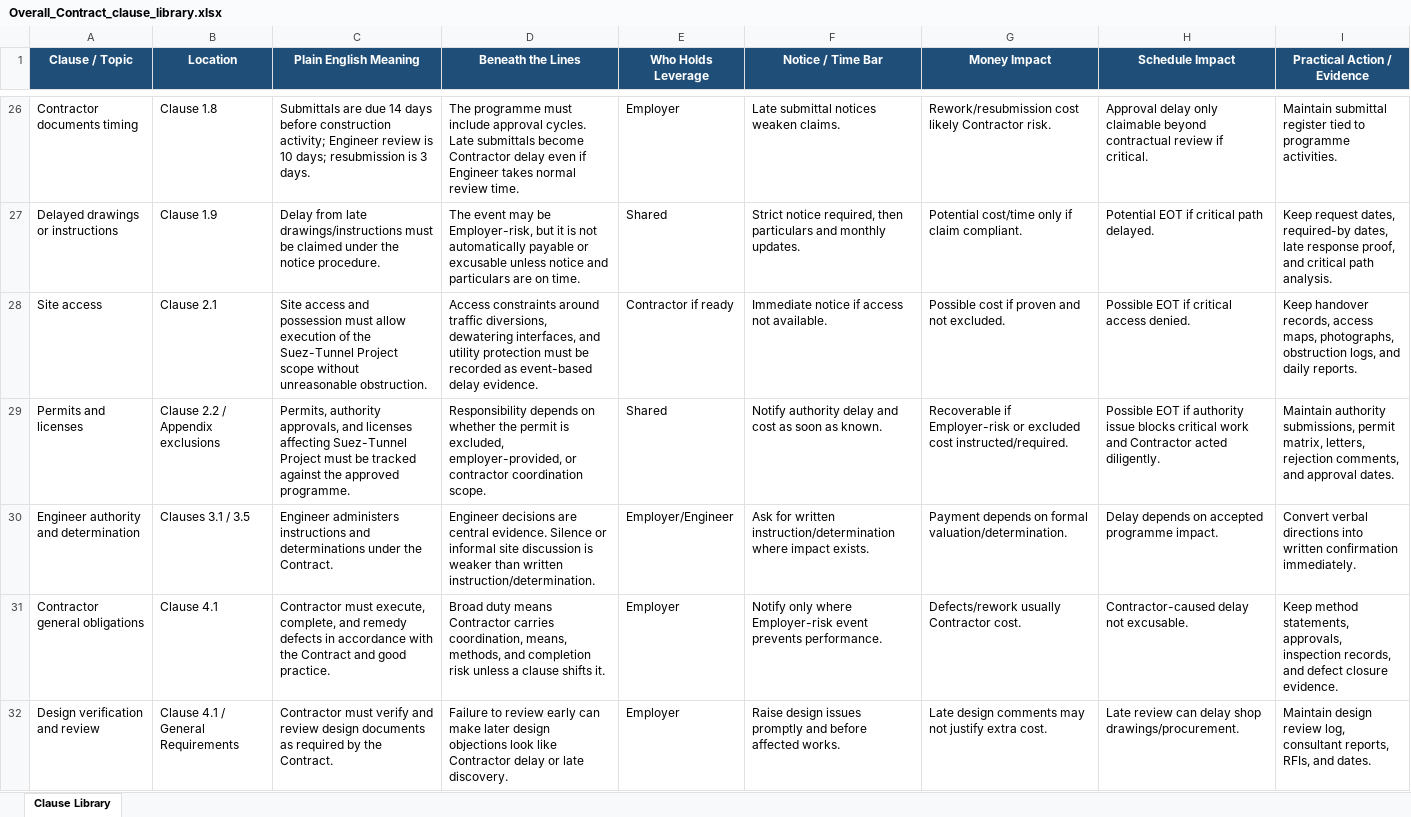
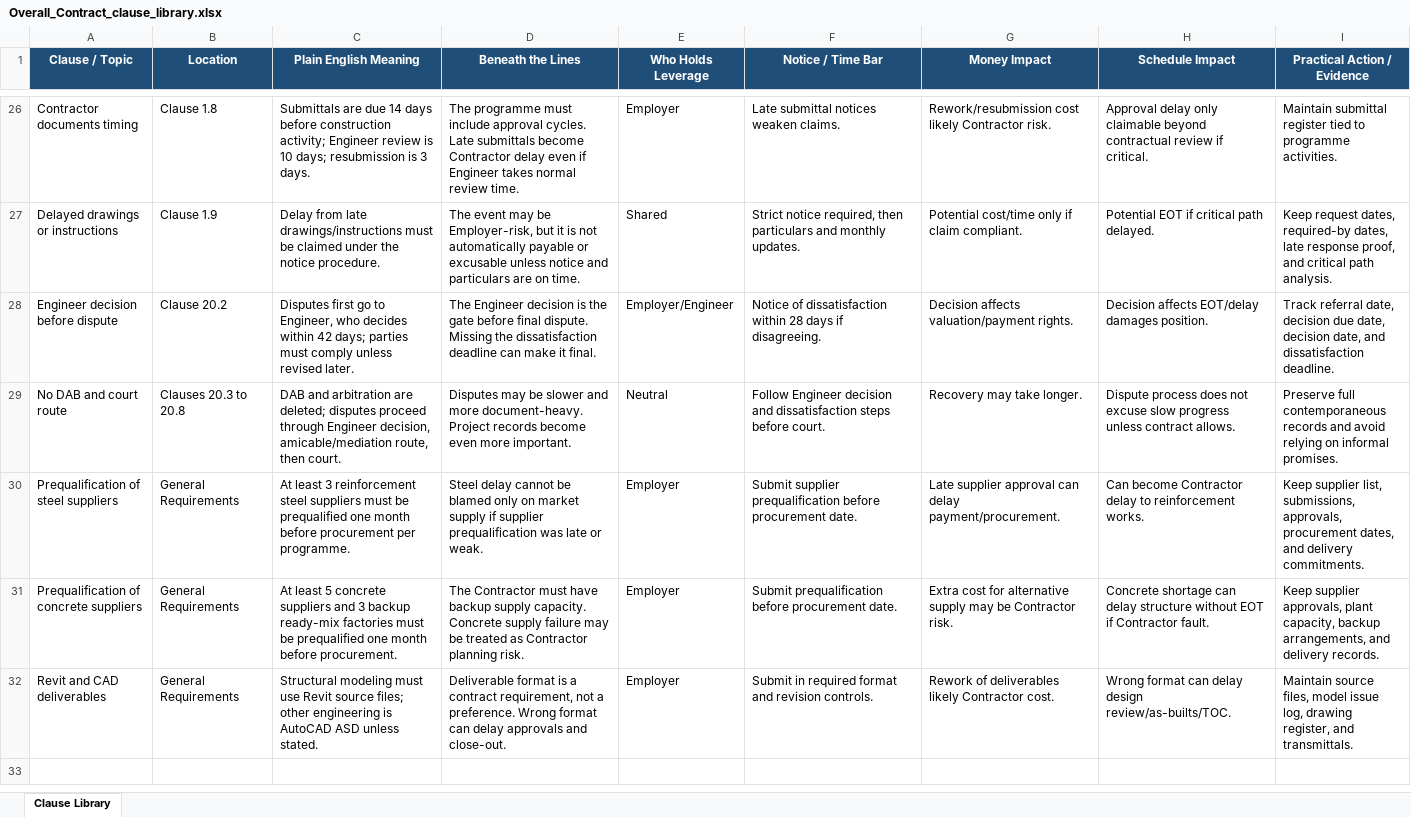
Before and after one commit to ahmedlabib33-boop/Samco-Project-Intelegent-Hub, an Excel workbook: projects/Tunnels/Suez-Tunnel/05-contracts/source/Overall_Contract_clause_library.xlsx, sheet Clause Library, drawn as a sheet; only a part is shown, gaps mark what is left out; the shorter side is filled out with more unchanged rows; values as stored, in another font and other column widths than the file's, no borders; table styles not drawn; the diff covers the shown part only; the diff names each change by its address in the sheet, - before the commit and + after, or states it on an @@ line.

Commit message:
Synchronize Project Intelligence Hub workspace upload batch 1/1 - 2026-06-27 05:12

```diff
--- a/projects/Tunnels/Suez-Tunnel/05-contracts/source/Overall_Contract_clause_library.xlsx (sheet Clause Library)
+++ b/projects/Tunnels/Suez-Tunnel/05-contracts/source/Overall_Contract_clause_library.xlsx (sheet Clause Library)
-row 28: Site access | Clause 2.1 | Site access and possession must allow execution of the Suez-Tunnel Project scope without unreasonable obstruction. | Access constraints around traffic diversions, dewatering interfaces, and utility protection must be recorded as event-based delay evidence. | Contractor if ready | Immediate notice if access not available. | Possible cost if proven and not excluded. | Possible EOT if critical access denied. | Keep handover records, access maps, photographs, obstruction logs, and daily reports.
-row 29: Permits and licenses | Clause 2.2 / Appendix exclusions | Permits, authority approvals, and licenses affecting Suez-Tunnel Project must be tracked against the approved programme. | Responsibility depends on whether the permit is excluded, employer-provided, or contractor coordination scope. | Shared | Notify authority delay and cost as soon as known. | Recoverable if Employer-risk or excluded cost instructed/required. | Possible EOT if authority issue blocks critical work and Contractor acted diligently. | Maintain authority submissions, permit matrix, letters, rejection comments, and approval dates.
-row 30: Engineer authority and determination | Clauses 3.1 / 3.5 | Engineer administers instructions and determinations under the Contract. | Engineer decisions are central evidence. Silence or informal site discussion is weaker than written instruction/determination. | Employer/Engineer | Ask for written instruction/determination where impact exists. | Payment depends on formal valuation/determination. | Delay depends on accepted programme impact. | Convert verbal directions into written confirmation immediately.
-row 31: Contractor general obligations | Clause 4.1 | Contractor must execute, complete, and remedy defects in accordance with the Contract and good practice. | Broad duty means Contractor carries coordination, means, methods, and completion risk unless a clause shifts it. | Employer | Notify only where Employer-risk event prevents performance. | Defects/rework usually Contractor cost. | Contractor-caused delay not excusable. | Keep method statements, approvals, inspection records, and defect closure evidence.
-row 32: Design verification and review | Clause 4.1 / General Requirements | Contractor must verify and review design documents as required by the Contract. | Failure to review early can make later design objections look like Contractor delay or late discovery. | Employer | Raise design issues promptly and before affected works. | Late design comments may not justify extra cost. | Late review can delay shop drawings/procurement. | Maintain design review log, consultant reports, RFIs, and dates.
```
Also changed, not shown: 30 removed rows elsewhere in this sheet, 6 other files.
